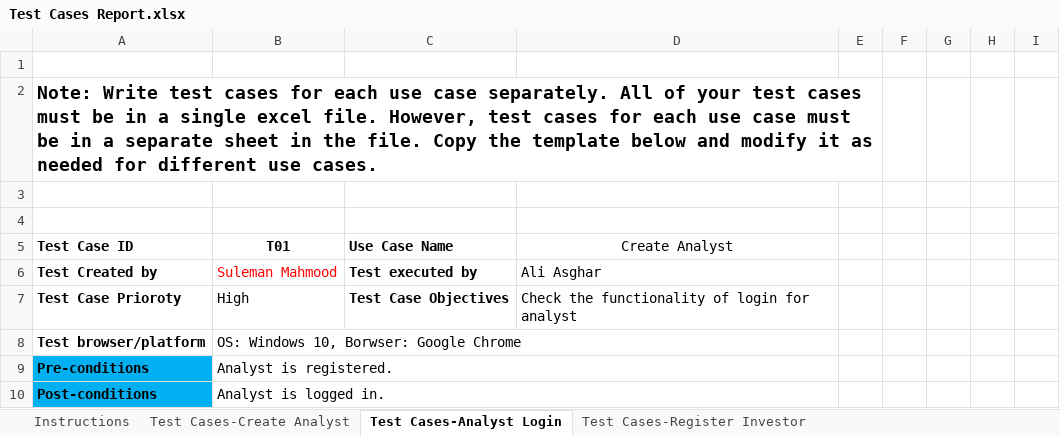
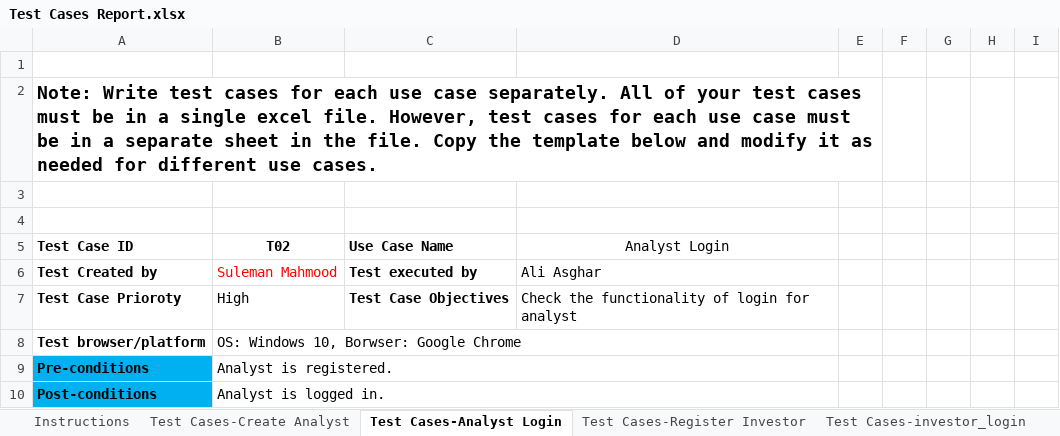
Before and after one commit to ahmedtahirshekhani/P03-AutonomousTradingBot, an Excel workbook: P03-AutonomousTradingBot/Development/Sprint-2/Test Cases Report.xlsx, sheet Test Cases-Analyst Login, drawn as a sheet; only a part is shown; values as stored, in another font and other column widths than the file's, no borders; charts and pictures not drawn; the diff names each change by its address in the sheet, - before the commit and + after, or states it on an @@ line.

Commit message:
Test cases updated

```diff
--- a/P03-AutonomousTradingBot/Development/Sprint-2/Test Cases Report.xlsx (sheet Test Cases-Analyst Login)
+++ b/P03-AutonomousTradingBot/Development/Sprint-2/Test Cases Report.xlsx (sheet Test Cases-Analyst Login)
+sheet tab: Test Cases-investor_login
-B5: T01
+B5: T02
-D5: Create Analyst
+D5: Analyst Login
```
Also changed, not shown: sheet Test Cases-Register Investor, other sheet tabs, charts or pictures, 1 other file.
